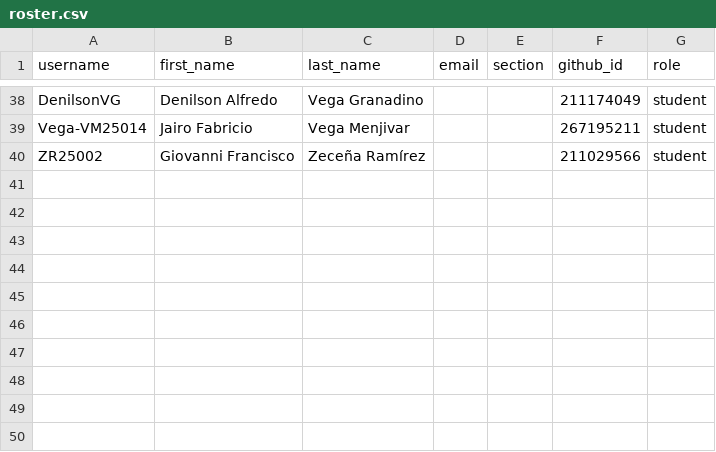
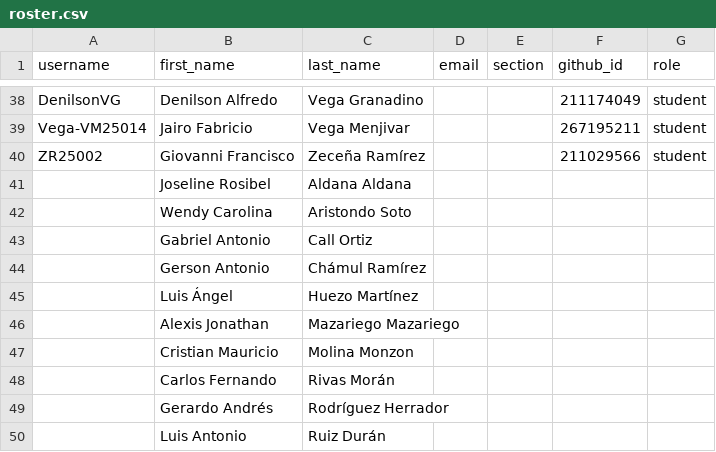
Before and after one commit to UESORG/classroom50, a CSV file: poogt03/roster.csv, drawn as a sheet; only a part is shown, gaps mark what is left out.

Commit message:
[Classroom 50] Keep 10 unlinked roster rows: poogt03

```diff
--- a/poogt03/roster.csv
+++ b/poogt03/roster.csv
@@ -40 +40,11 @@ Vega-VM25014,Jairo Fabricio,Vega Menjivar,,,267195211,student
 ZR25002,Giovanni Francisco,Zeceña Ramírez,,,211029566,student
+,Joseline Rosibel,Aldana Aldana,,,,
+,Wendy Carolina,Aristondo Soto,,,,
+,Gabriel Antonio,Call Ortiz,,,,
+,Gerson Antonio,Chámul Ramírez,,,,
+,Luis Ángel,Huezo Martínez,,,,
+,Alexis Jonathan,Mazariego Mazariego,,,,
+,Cristian Mauricio,Molina Monzon,,,,
+,Carlos Fernando,Rivas Morán,,,,
+,Gerardo Andrés,Rodríguez Herrador,,,,
+,Luis Antonio,Ruiz Durán,,,,
```
